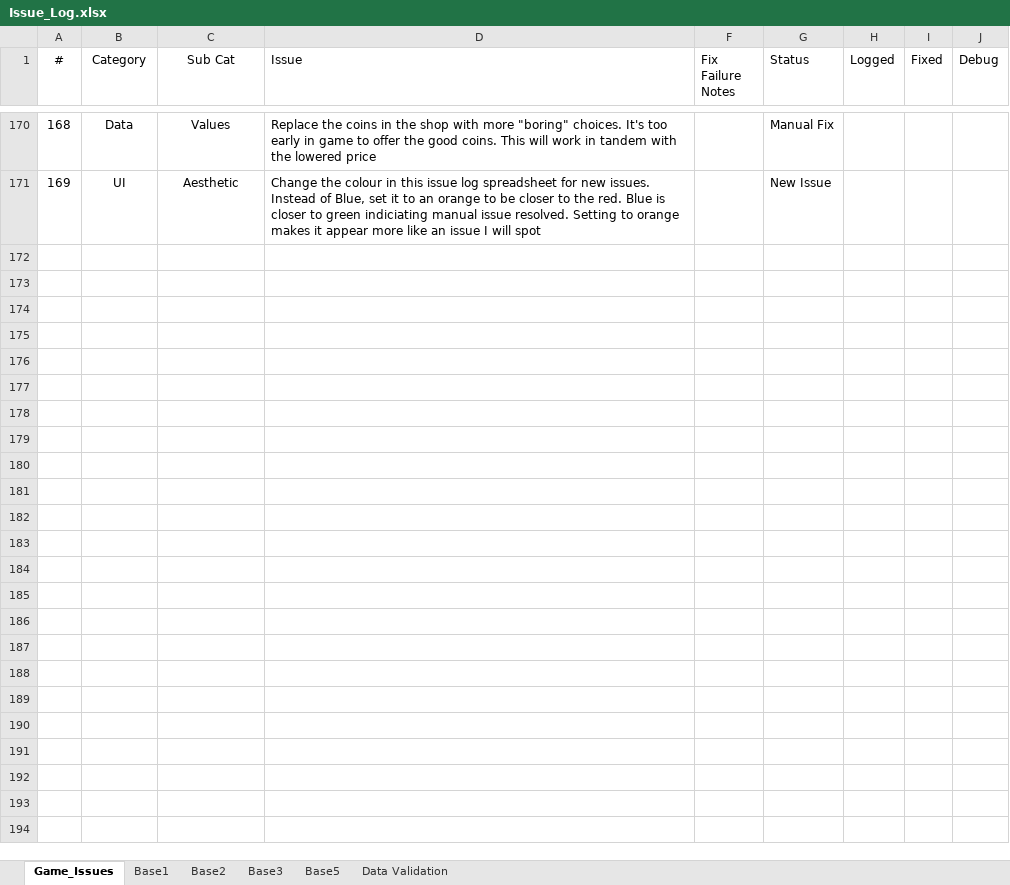
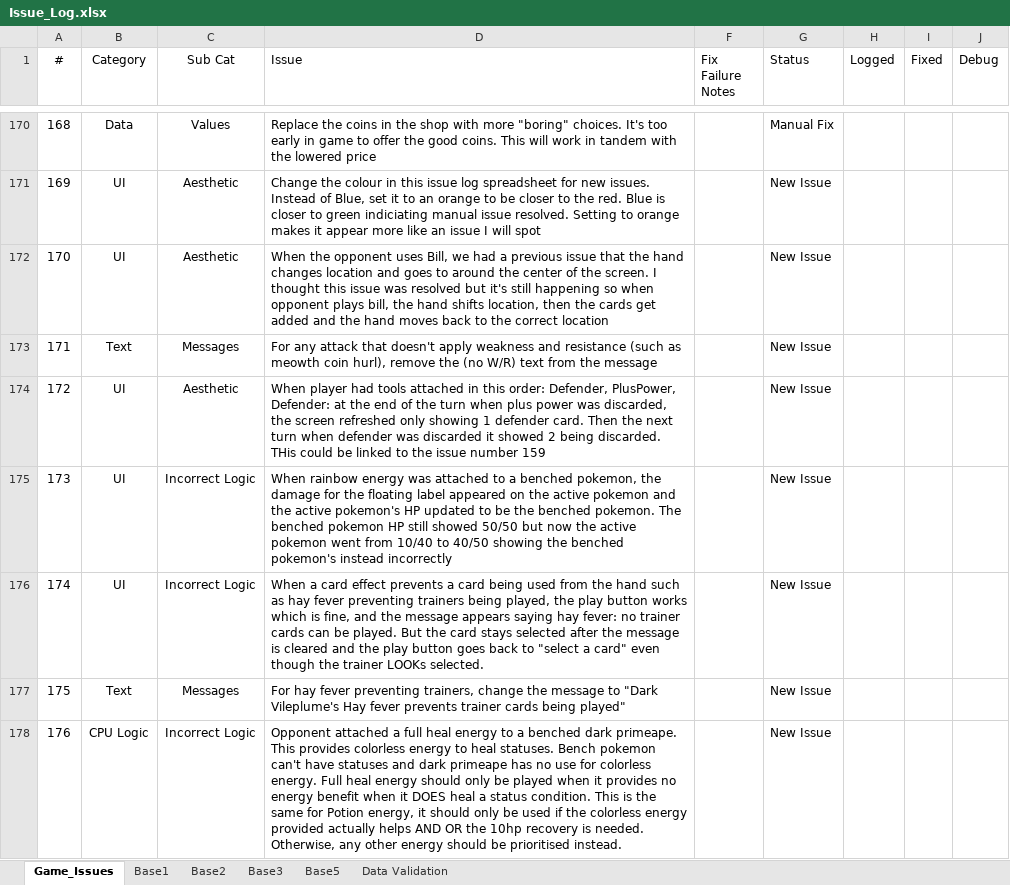
Before and after one commit to APINKSHRIMP/Pokemon-TCG-Legacy, an Excel workbook: Spreadsheets/Issue_Log.xlsx, sheet Game_Issues, drawn as a sheet; only a part is shown, gaps mark what is left out; values as stored, in another font and other column widths than the file's, no borders; conditional formats not drawn; the diff names each change by its address in the sheet, - before the commit and + after, or states it on an @@ line.

```diff
--- a/Spreadsheets/Issue_Log.xlsx (sheet Game_Issues)
+++ b/Spreadsheets/Issue_Log.xlsx (sheet Game_Issues)
+row 172: 170 | UI | Aesthetic | When the opponent uses Bill, we had a previous issue that the hand changes location and goes to around the center of the screen. I thought this issue was resolved but it's still happening so when opponent plays bill, the hand shifts location, then the cards get added and the hand moves back to the correct location |  | New Issue
+row 173: 171 | Text | Messages | For any attack that doesn't apply weakness and resistance (such as meowth coin hurl), remove the (no W/R) text from the message |  | New Issue
+row 174: 172 | UI | Aesthetic | When player had tools attached in this order: Defender, PlusPower, Defender: at the end of the turn when plus power was discarded, the screen refreshed only showing 1 defender card. Then the next turn when defender was discarded it showed 2 being discarded. THis could be linked to the issue number 159 |  | New Issue
+row 175: 173 | UI | Incorrect Logic | When rainbow energy was attached to a benched pokemon, the damage for the floating label appeared on the active pokemon and the active pokemon's HP updated to be the benched pokemon. The benched pokemon HP still showed 50/50 but now the active pokemon went from 10/40 to 40/50 showing the benched pokemon's instead incorrectly |  | New Issue
+row 176: 174 | UI | Incorrect Logic | When a card effect prevents a card being used from the hand such as hay fever preventing trainers being played, the play button works which is fine, and the message appears saying hay fever: no trainer cards can be played. But the card stays selected after the message is cleared and the play button goes back to "select a card" even though the trainer LOOKs selected. |  | New Issue
+row 177: 175 | Text | Messages | For hay fever preventing trainers, change the message to "Dark Vileplume's Hay fever prevents trainer cards being played" |  | New Issue
+row 178: 176 | CPU Logic | Incorrect Logic | Opponent attached a full heal energy to a benched dark primeape. This provides colorless energy to heal statuses. Bench pokemon can't have statuses and dark primeape has no use for colorless energy. Full heal energy should only be played when it provides no energy benefit when it DOES heal a status condition. This is the same for Potion energy, it should only be used if the colorless energy provided actually helps AND OR the 10hp recovery is needed. Otherwise, any other energy should be prioritised instead. |  | New Issue
```
Also changed, not shown: 3 other files.
